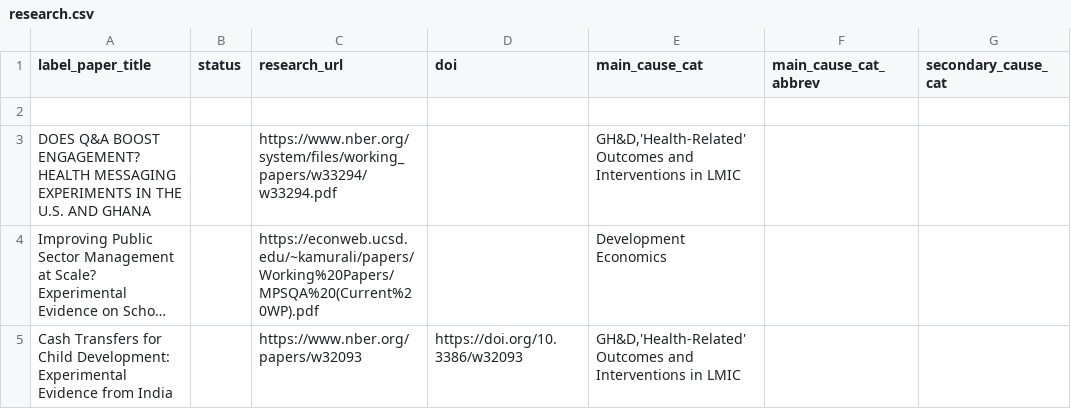
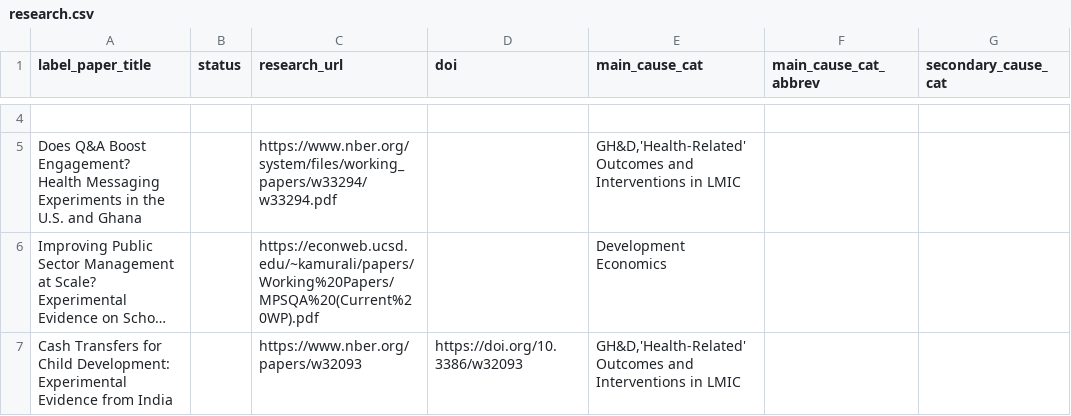
Before and after one commit to unjournal/unjournaldata, a CSV file: data/research.csv, drawn as a sheet; only a part is shown, gaps mark what is left out; long unchanged cells end in …; addresses are those after the commit; ↵ is a line break in a cell; the diff covers the shown part only; the diff names each change by its address in the sheet, - before the commit and + after, or states it on an @@ line.

```diff
--- a/data/research.csv
+++ b/data/research.csv
-A5 (label_paper_title): DOES Q&A BOOST ENGAGEMENT? ↵ HEALTH MESSAGING EXPERIMENTS IN THE U.S. AND GHANA
+A5 (label_paper_title): Does Q&A Boost Engagement? ↵ Health Messaging Experiments in the U.S. and Ghana
```
Also changed, not shown: 2 added rows and 1 edited cell elsewhere in this file.
